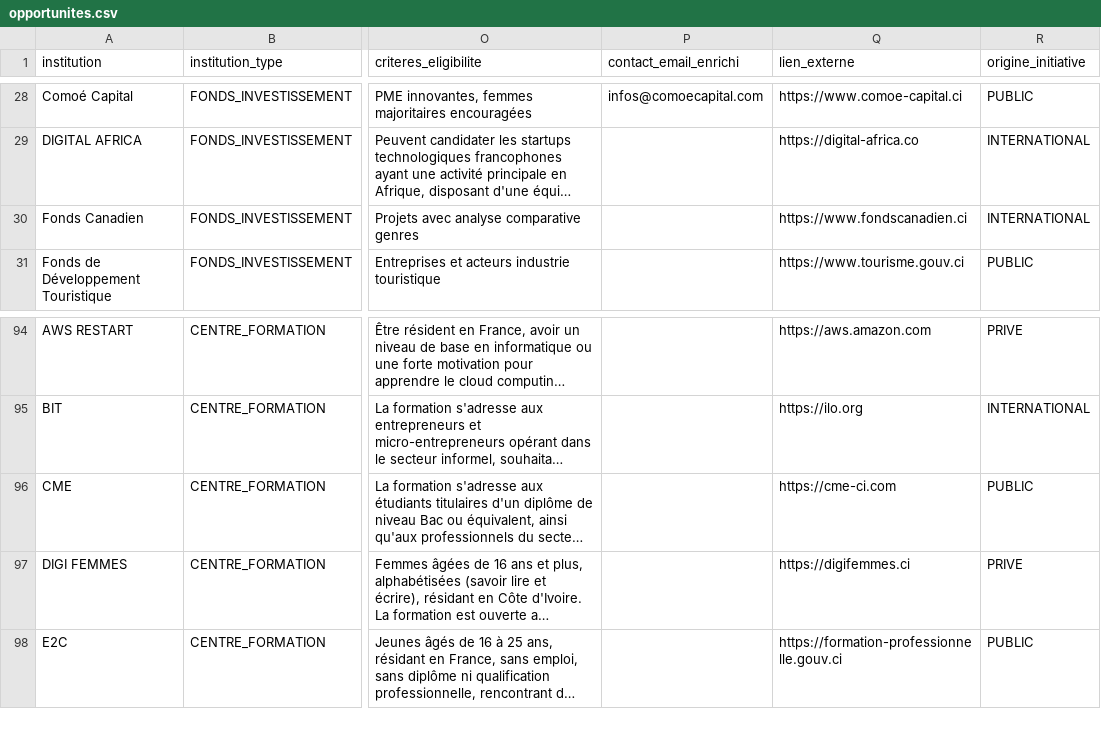
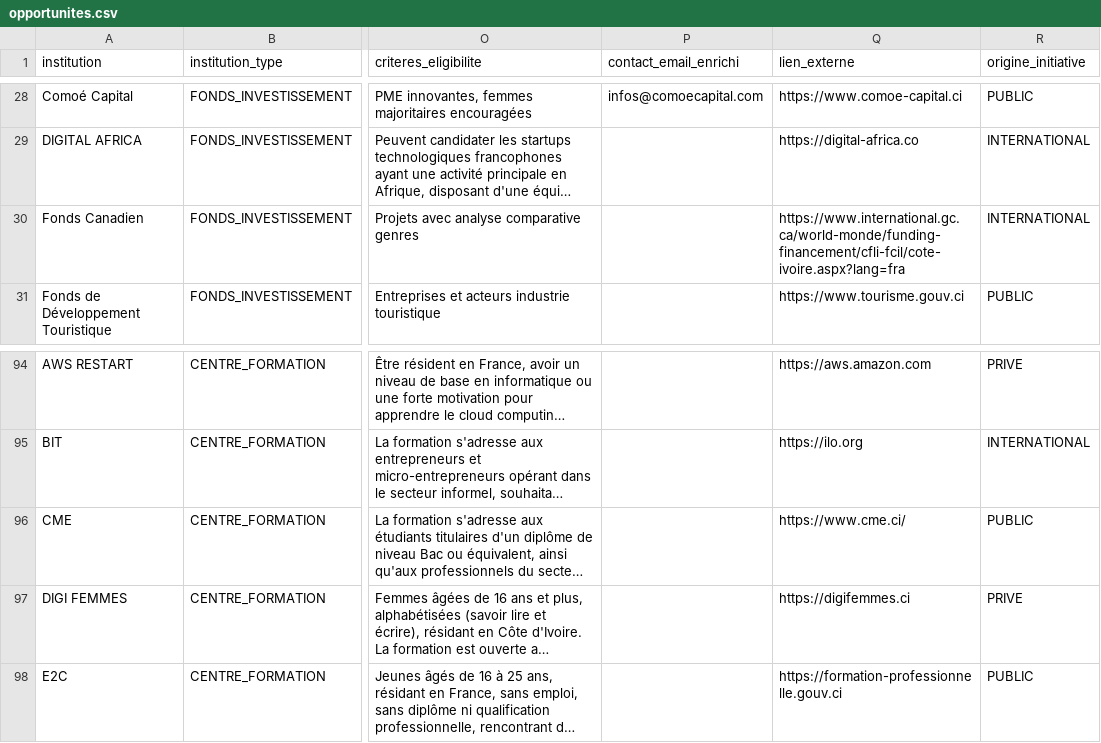
Before and after one commit to lamine-barro/lagento, a CSV file: data/opportunites.csv, drawn as a sheet; only a part is shown, gaps mark what is left out; long unchanged cells end in …; the diff covers the shown part only; the diff names each change by its address in the sheet, - before the commit and + after, or states it on an @@ line.

```diff
--- a/data/opportunites.csv
+++ b/data/opportunites.csv
-Q30 (lien_externe): https://www.fondscanadien.ci
+Q30 (lien_externe): https://www.international.gc.ca/world-monde/funding-financement/cfli-fcil/cote-ivoire.aspx?lang=fra
-Q96 (lien_externe): https://cme-ci.com
+Q96 (lien_externe): https://www.cme.ci/
```
Also changed, not shown: 16 edited cells elsewhere in this file, 4 other files.
